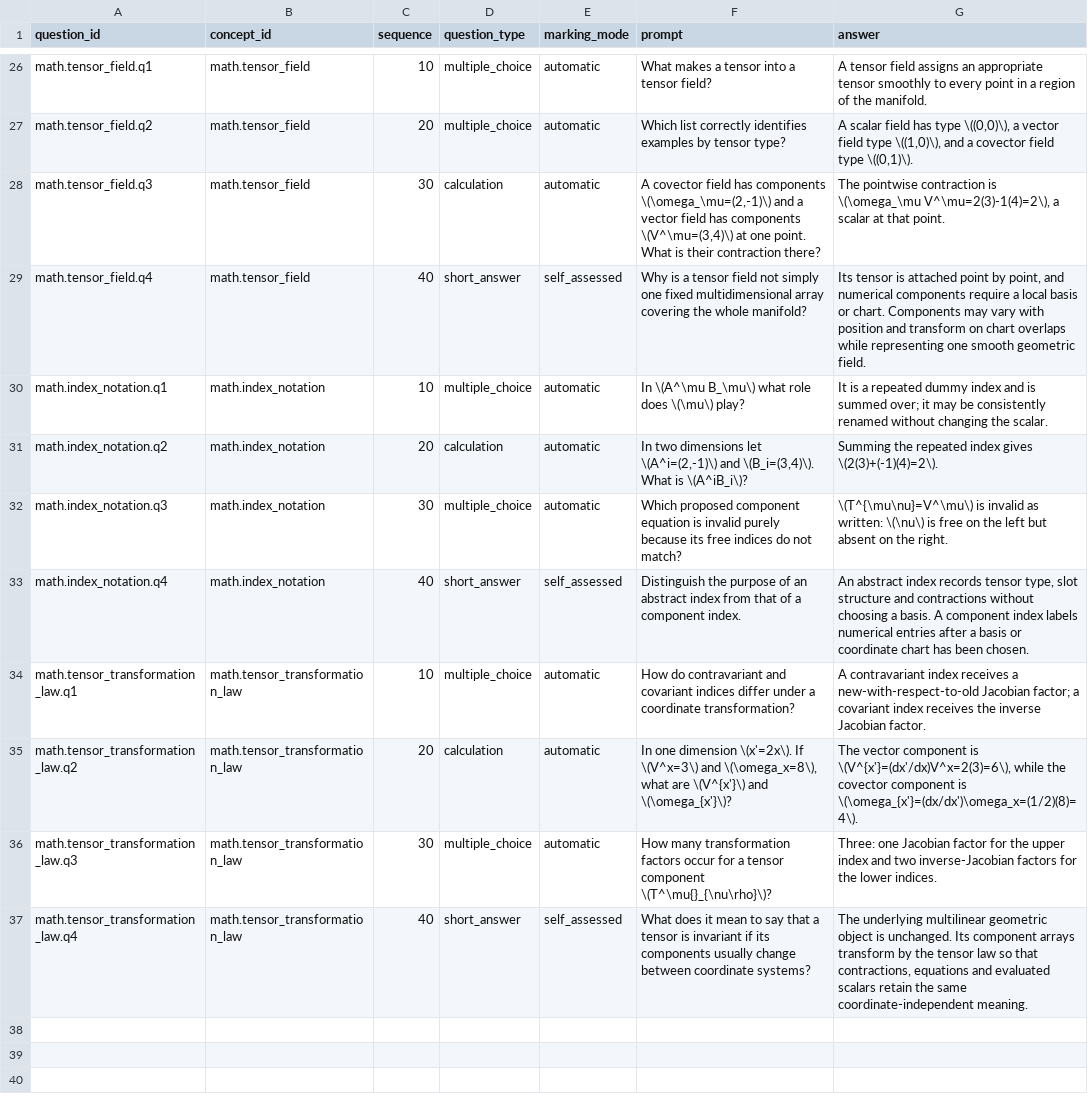
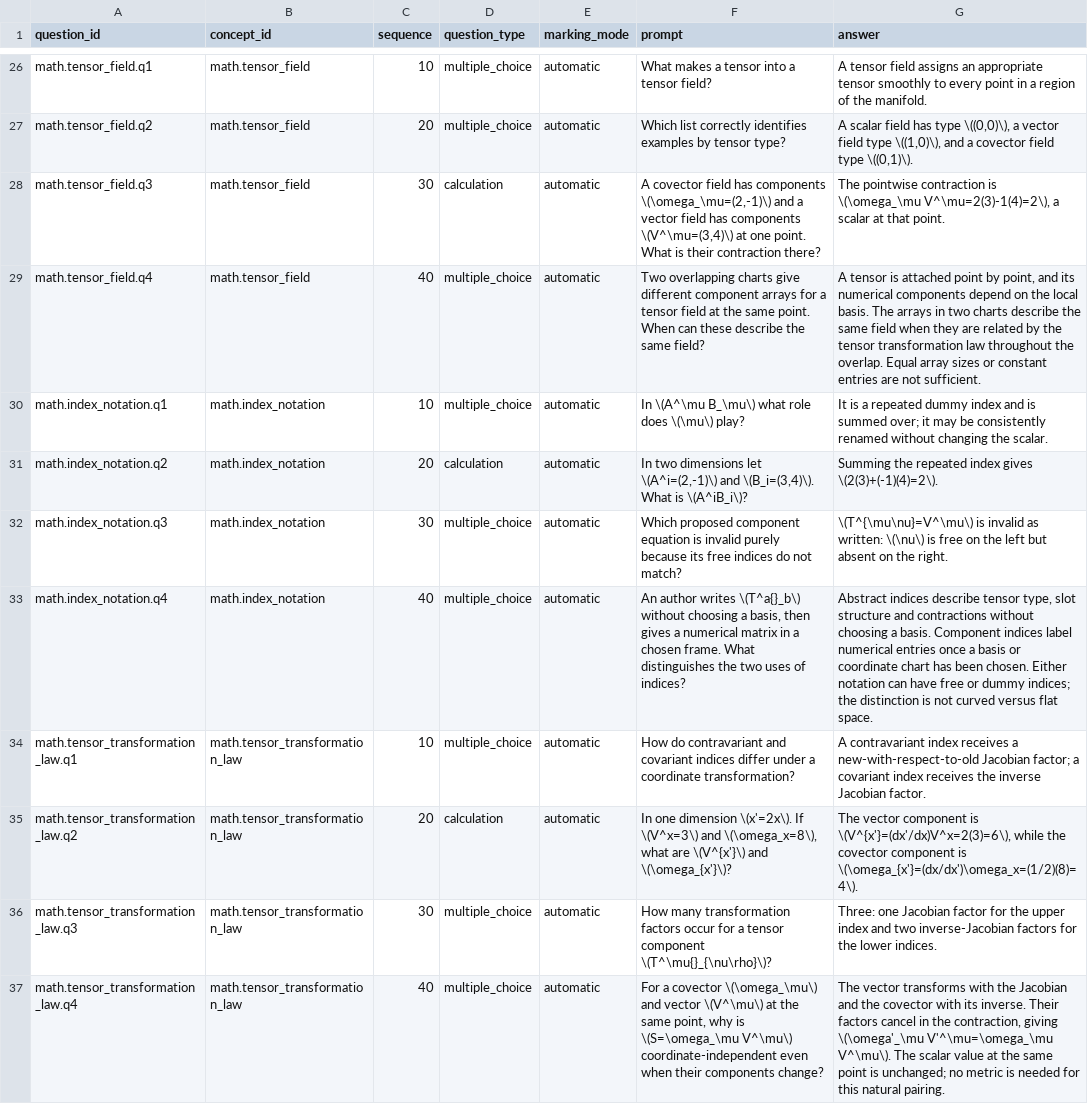
Before and after one commit to ipoole/sr-kg, a CSV file: domains/math/data/study_questions.csv, drawn as a sheet; only a part is shown, gaps mark what is left out.

```diff
--- a/domains/math/data/study_questions.csv
+++ b/domains/math/data/study_questions.csv
@@ -28,3 +28,3 @@ math.tensor_field.q2,math.tensor_field,20,multiple_choice,automatic,Which list c
 math.tensor_field.q3,math.tensor_field,30,calculation,automatic,"A covector field has components \(\omega_\mu=(2,-1)\) and a vector field has components \(V^\mu=(3,4)\) at one point. What is their contraction there?","The pointwise contraction is \(\omega_\mu V^\mu=2(3)-1(4)=2\), a scalar at that point."
-math.tensor_field.q4,math.tensor_field,40,short_answer,self_assessed,Why is a tensor field not simply one fixed multidimensional array covering the whole manifold?,"Its tensor is attached point by point, and numerical components require a local basis or chart. Components may vary with position and transform on chart overlaps while representing one smooth geometric field."
+math.tensor_field.q4,math.tensor_field,40,multiple_choice,automatic,Two overlapping charts give different component arrays for a tensor field at the same point. When can these describe the same field?,"A tensor is attached point by point, and its numerical components depend on the local basis. The arrays in two charts describe the same field when they are related by the tensor transformation law throughout the overlap. Equal array sizes or constant entries are not sufficient."
 math.index_notation.q1,math.index_notation,10,multiple_choice,automatic,In \(A^\mu B_\mu\) what role does \(\mu\) play?,It is a repeated dummy index and is summed over; it may be consistently renamed without changing the scalar.
@@ -32,3 +32,3 @@ math.index_notation.q2,math.index_notation,20,calculation,automatic,"In two dime
 math.index_notation.q3,math.index_notation,30,multiple_choice,automatic,Which proposed component equation is invalid purely because its free indices do not match?,\(T^{\mu\nu}=V^\mu\) is invalid as written: \(\nu\) is free on the left but absent on the right.
-math.index_notation.q4,math.index_notation,40,short_answer,self_assessed,Distinguish the purpose of an abstract index from that of a component index.,"An abstract index records tensor type, slot structure and contractions without choosing a basis. A component index labels numerical entries after a basis or coordinate chart has been chosen."
+math.index_notation.q4,math.index_notation,40,multiple_choice,automatic,"An author writes \(T^a{}_b\) without choosing a basis, then gives a numerical matrix in a chosen frame. What distinguishes the two uses of indices?","Abstract indices describe tensor type, slot structure and contractions without choosing a basis. Component indices label numerical entries once a basis or coordinate chart has been chosen. Either notation can have free or dummy indices; the distinction is not curved versus flat space."
 math.tensor_transformation_law.q1,math.tensor_transformation_law,10,multiple_choice,automatic,How do contravariant and covariant indices differ under a coordinate transformation?,A contravariant index receives a new-with-respect-to-old Jacobian factor; a covariant index receives the inverse Jacobian factor.
@@ -36,2 +36,2 @@ math.tensor_transformation_law.q2,math.tensor_transformation_law,20,calculation,
 math.tensor_transformation_law.q3,math.tensor_transformation_law,30,multiple_choice,automatic,How many transformation factors occur for a tensor component \(T^\mu{}_{\nu\rho}\)?,Three: one Jacobian factor for the upper index and two inverse-Jacobian factors for the lower indices.
-math.tensor_transformation_law.q4,math.tensor_transformation_law,40,short_answer,self_assessed,What does it mean to say that a tensor is invariant if its components usually change between coordinate systems?,"The underlying multilinear geometric object is unchanged. Its component arrays transform by the tensor law so that contractions, equations and evaluated scalars retain the same coordinate-independent meaning."
+math.tensor_transformation_law.q4,math.tensor_transformation_law,40,multiple_choice,automatic,"For a covector \(\omega_\mu\) and vector \(V^\mu\) at the same point, why is \(S=\omega_\mu V^\mu\) coordinate-independent even when their components change?","The vector transforms with the Jacobian and the covector with its inverse. Their factors cancel in the contraction, giving \(\omega'_\mu V'^\mu=\omega_\mu V^\mu\). The scalar value at the same point is unchanged; no metric is needed for this natural pairing."
```
Also changed, not shown: domains/math/data/study_question_options.csv, 1 other file.
